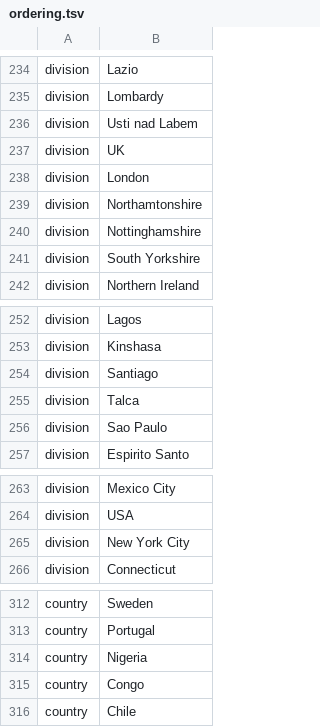
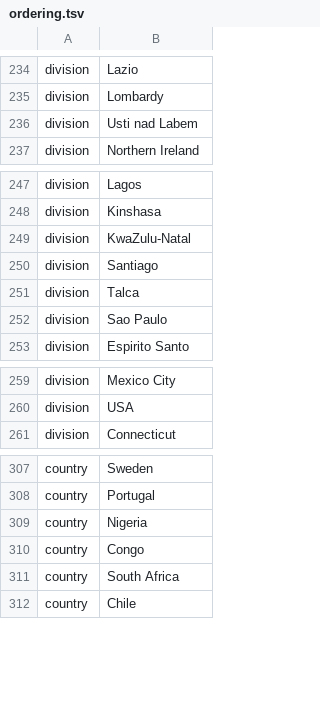
Before and after one commit to nextstrain/ncov, a TSV file: config/ordering.tsv, drawn as a sheet; only a part is shown, gaps mark what is left out; removed rows and columns are numbered as before the commit, all else as after; the diff names each change by its address in the sheet, - before the commit and + after, or states it on an @@ line.

Commit message:
Cleanup metadata, ordering and lat longs

```diff
--- a/config/ordering.tsv
+++ b/config/ordering.tsv
-row 237: division | UK
-row 238: division | London
-row 239: division | Northamtonshire
-row 240: division | Nottinghamshire
-row 241: division | South Yorkshire
+row 249: division | KwaZulu-Natal
-row 265: division | New York City
+row 311: country | South Africa
```
Also changed, not shown: config/lat_longs.tsv, data/metadata.tsv.
